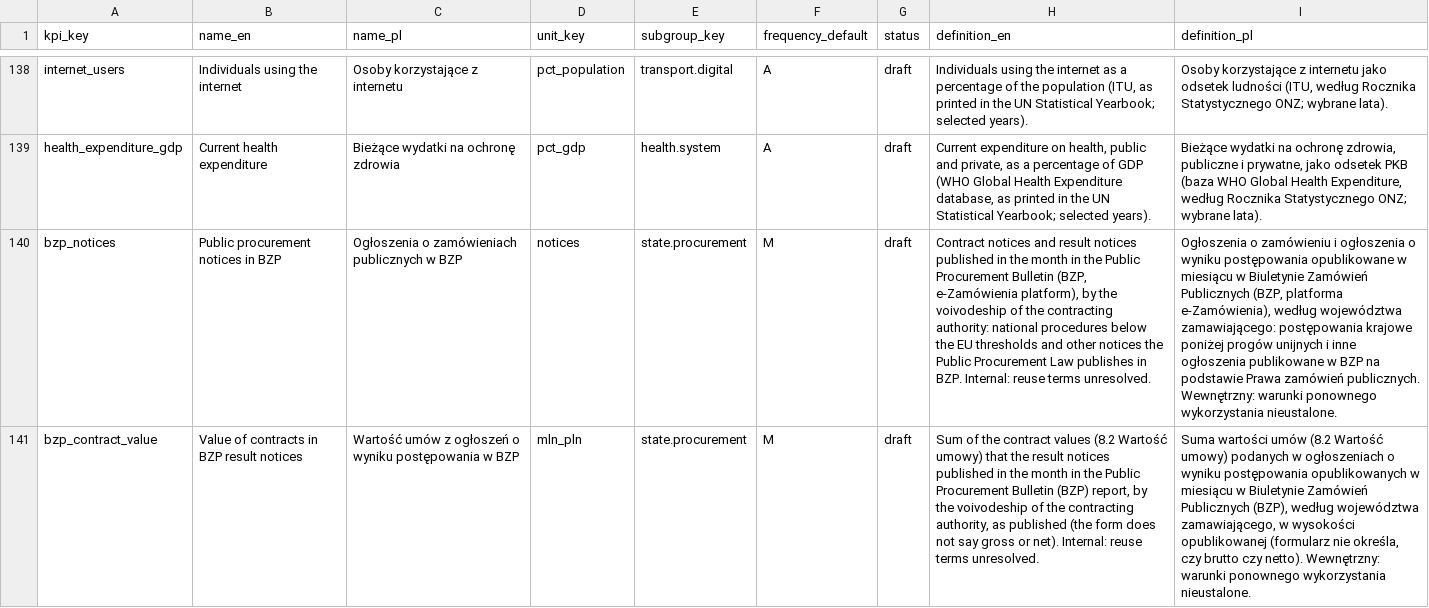
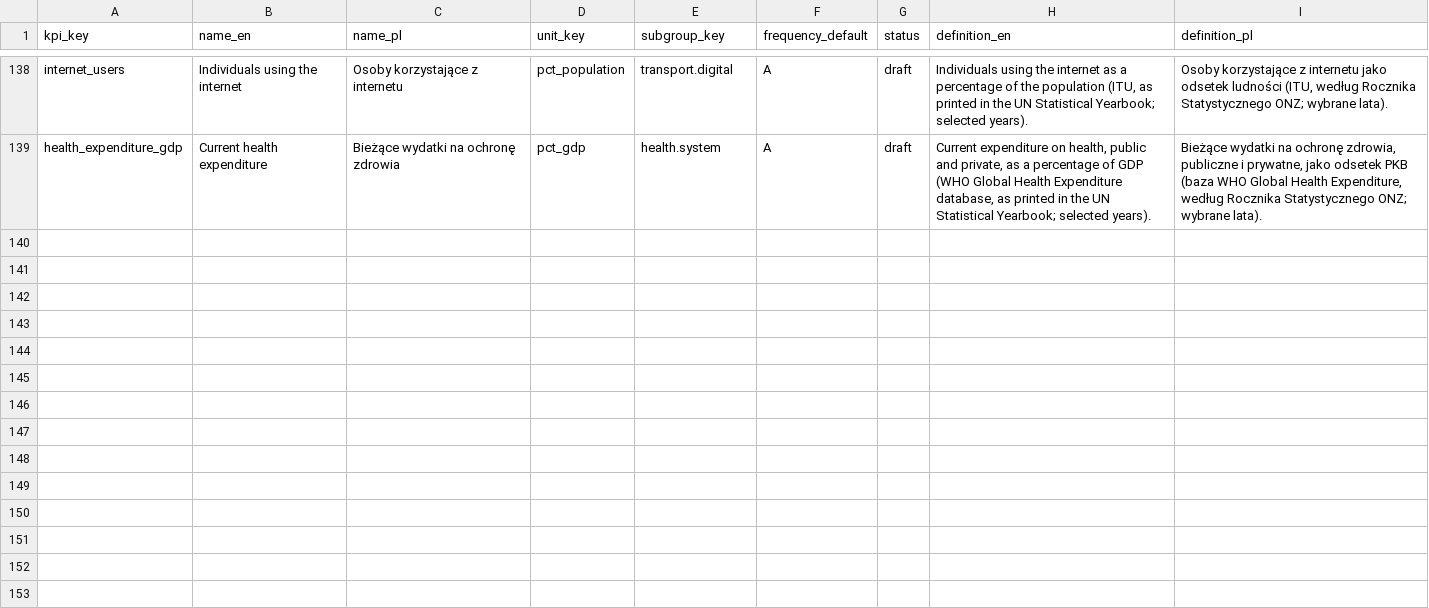
Before and after one commit to zohelo/zohelo-data, a CSV file: warehouse/seed_rows/kpi/_shared.csv, drawn as a sheet; only a part is shown, gaps mark what is left out; the diff names each change by its address in the sheet, - before the commit and + after, or states it on an @@ line.

```diff
--- a/warehouse/seed_rows/kpi/_shared.csv
+++ b/warehouse/seed_rows/kpi/_shared.csv
-row 140: bzp_notices | Public procurement notices in BZP | Ogłoszenia o zamówieniach publicznych w BZP | notices | state.procurement | M | draft | Contract notices and result notices published in the month in the Public Procurement Bulletin (BZP, e-Zamówienia platform), by the voivodeship of the contracting authority: national procedures below the EU thresholds and other notices the Public Procurement Law publishes in BZP. Internal: reuse terms unresolved. | Ogłoszenia o zamówieniu i ogłoszenia o wyniku postępowania opublikowane w miesiącu w Biuletynie Zamówień Publicznych (BZP, platforma e-Zamówienia), według województwa zamawiającego: postępowania krajowe poniżej progów unijnych i inne ogłoszenia publikowane w BZP na podstawie Prawa zamówień publicznych. Wewnętrzny: warunki ponownego wykorzystania nieustalone.
-row 141: bzp_contract_value | Value of contracts in BZP result notices | Wartość umów z ogłoszeń o wyniku postępowania w BZP | mln_pln | state.procurement | M | draft | Sum of the contract values (8.2 Wartość umowy) that the result notices published in the month in the Public Procurement Bulletin (BZP) report, by the voivodeship of the contracting authority, as published (the form does not say gross or net). Internal: reuse terms unresolved. | Suma wartości umów (8.2 Wartość umowy) podanych w ogłoszeniach o wyniku postępowania opublikowanych w miesiącu w Biuletynie Zamówień Publicznych (BZP), według województwa zamawiającego, w wysokości opublikowanej (formularz nie określa, czy brutto czy netto). Wewnętrzny: warunki ponownego wykorzystania nieustalone.
```
Also changed, not shown: warehouse/seed_rows/kpi_measure/_shared.csv, warehouse/seed_rows/source/_shared.csv, 11 other files.
